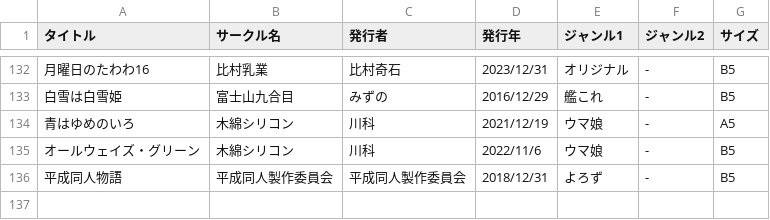
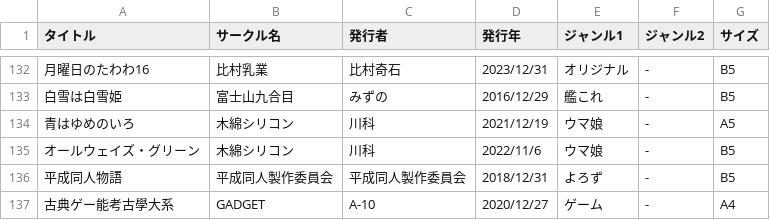
Before and after one commit to tutinoko364/collection-list, a CSV file: docs/table-file/doujinshi/doujinshi-normal.csv, drawn as a sheet; only a part is shown, gaps mark what is left out; the diff names each change by its address in the sheet, - before the commit and + after, or states it on an @@ line.

```diff
--- a/docs/table-file/doujinshi/doujinshi-normal.csv
+++ b/docs/table-file/doujinshi/doujinshi-normal.csv
+row 137: 古典ゲー能考古學大系 | GADGET | A-10 | 2020/12/27 | ゲーム | - | A4
```
Also changed, not shown: docs/table-file/magazine/magazine-game.csv, docs/table-file/mook/mook-game.csv, 13 other files.
